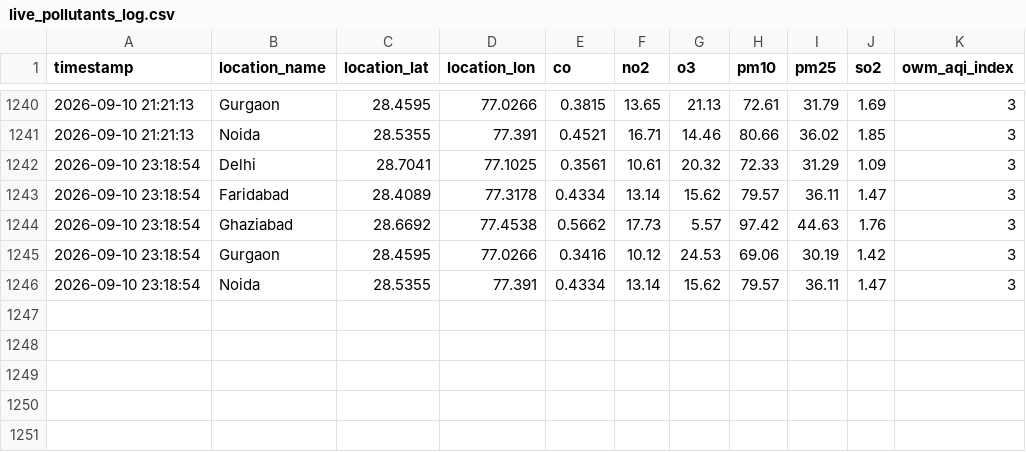
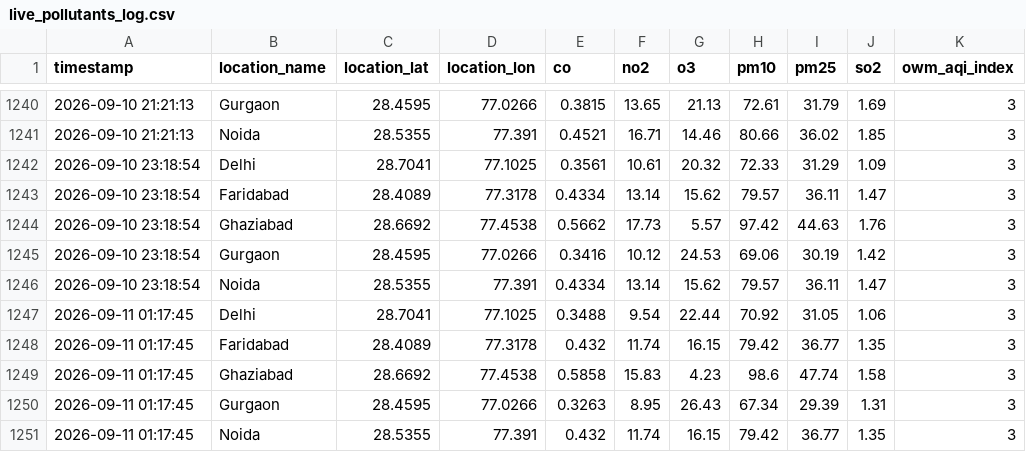
Before and after one commit to UpmaShukla276/UrbanAir-Hacakthon, a CSV file: urbanair_backend/live_pollutants_log.csv, drawn as a sheet; only a part is shown, gaps mark what is left out.

```diff
--- a/urbanair_backend/live_pollutants_log.csv
+++ b/urbanair_backend/live_pollutants_log.csv
@@ -1246 +1246,6 @@ timestamp,location_name,location_lat,location_lon,co,no2,o3,pm10,pm25,so2,owm_aq
 2026-09-10 23:18:54,Noida,28.5355,77.391,0.4334,13.14,15.62,79.57,36.11,1.47,3
+2026-09-11 01:17:45,Delhi,28.7041,77.1025,0.3488,9.54,22.44,70.92,31.05,1.06,3
+2026-09-11 01:17:45,Faridabad,28.4089,77.3178,0.432,11.74,16.15,79.42,36.77,1.35,3
+2026-09-11 01:17:45,Ghaziabad,28.6692,77.4538,0.5858,15.83,4.23,98.6,47.74,1.58,3
+2026-09-11 01:17:45,Gurgaon,28.4595,77.0266,0.3263,8.95,26.43,67.34,29.39,1.31,3
+2026-09-11 01:17:45,Noida,28.5355,77.391,0.432,11.74,16.15,79.42,36.77,1.35,3
```
Also changed, not shown: urbanair_backend/live_ground_aqi_log.csv.
